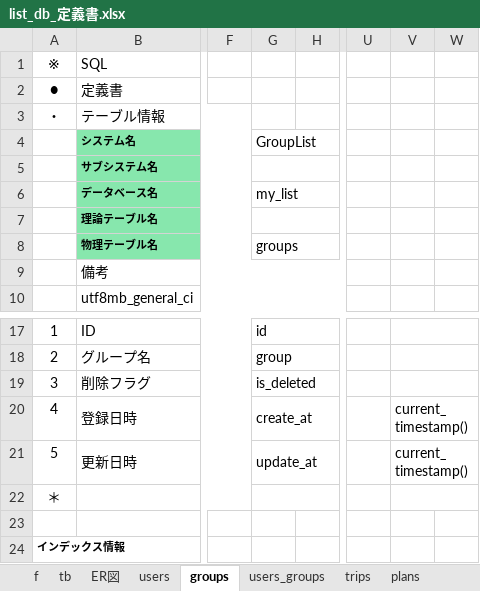
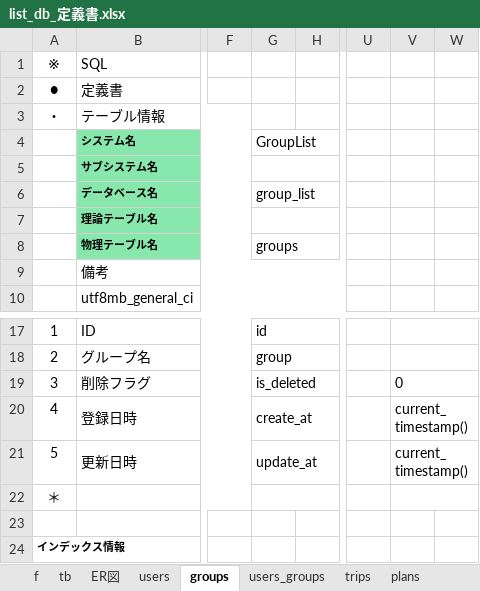
Before and after one commit to gone0021/GroupList, an Excel workbook: doc/詳細設計/list_db_定義書.xlsx, sheet groups, drawn as a sheet; only a part is shown, gaps mark what is left out; values as stored, in another font and other column widths than the file's, no borders; the diff names each change by its address in the sheet, - before the commit and + after, or states it on an @@ line.

```diff
--- a/doc/詳細設計/list_db_定義書.xlsx (sheet groups)
+++ b/doc/詳細設計/list_db_定義書.xlsx (sheet groups)
-G6: my_list
+G6: group_list
-V19: (empty)
+V19: 0
```
Also changed, not shown: sheet divelogs, sheet trips, sheet plans, sheet users_groups, sheet users, 1 other file.
